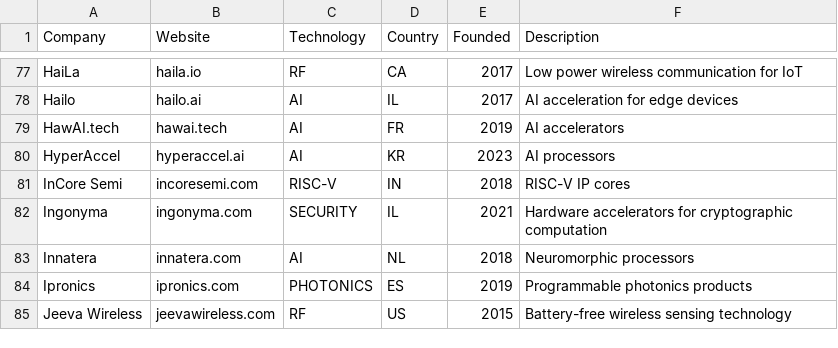
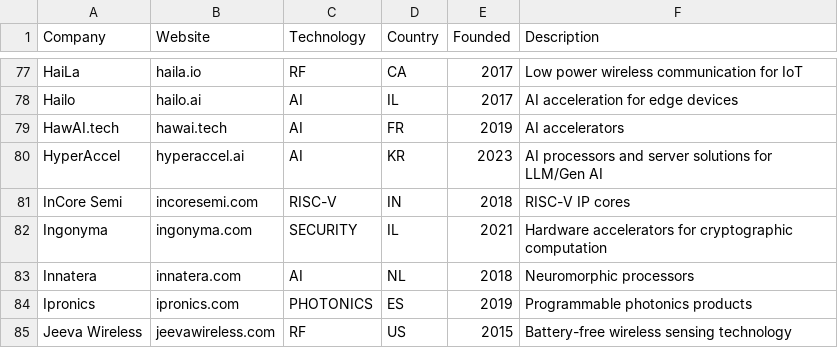
Before and after one commit to aolofsson/awesome-semiconductor-startups, a CSV file: startups.csv, drawn as a sheet; only a part is shown, gaps mark what is left out.

```diff
--- a/startups.csv
+++ b/startups.csv
@@ -79,3 +79,3 @@ Hailo,hailo.ai,AI,IL,2017,AI acceleration for edge devices
 HawAI.tech,hawai.tech,AI,FR,2019,AI accelerators
-HyperAccel,hyperaccel.ai,AI,KR,2023,AI processors
+HyperAccel,hyperaccel.ai,AI,KR,2023,AI processors and server solutions for LLM/Gen AI
 InCore Semi,incoresemi.com,RISC-V,IN,2018,RISC-V IP cores
```
Also changed, not shown: 1 other file.
